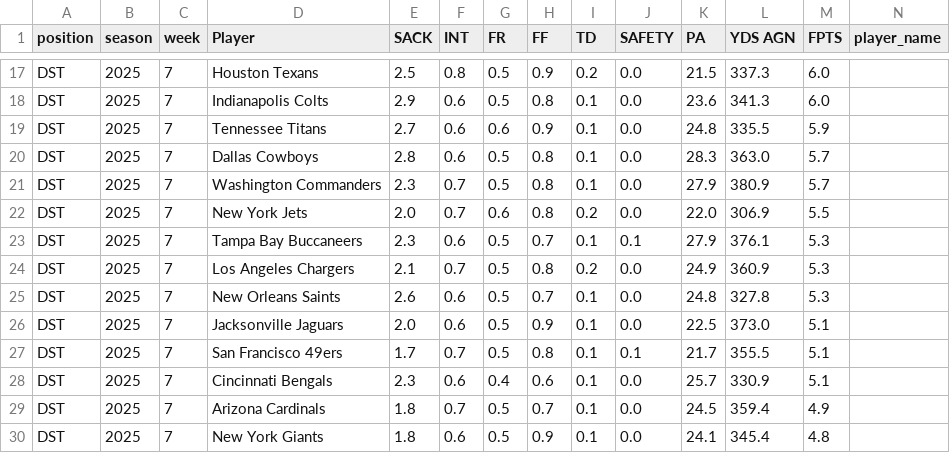
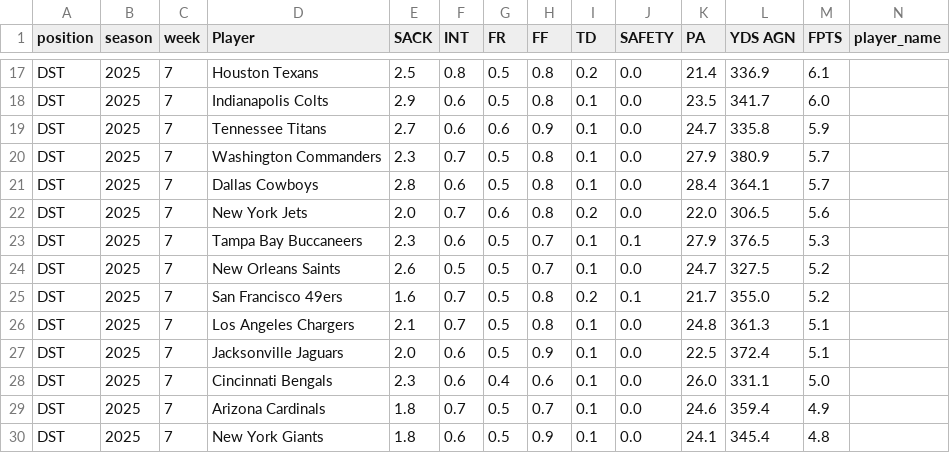
Before and after one commit to KoBeWa/fantasypros-projections, a CSV file: data/2025/week_current/dst.csv, drawn as a sheet; only a part is shown, gaps mark what is left out; removed rows and columns are numbered as before the commit, all else as after; rows hold the shown columns only; the diff covers the shown part only; the diff names each change by its address in the sheet, - before the commit and + after, or states it on an @@ line.

```diff
--- a/data/2025/week_current/dst.csv
+++ b/data/2025/week_current/dst.csv
-H17 (FF): 0.9
+H17 (FF): 0.8
-K17 (PA): 21.5
+K17 (PA): 21.4
-L17 (YDS AGN): 337.3
+L17 (YDS AGN): 336.9
-M17 (FPTS): 6.0
+M17 (FPTS): 6.1
-K18 (PA): 23.6
+K18 (PA): 23.5
-L18 (YDS AGN): 341.3
+L18 (YDS AGN): 341.7
-K19 (PA): 24.8
+K19 (PA): 24.7
-L19 (YDS AGN): 335.5
+L19 (YDS AGN): 335.8
-row 20: DST | 2025 | 7 | Dallas Cowboys | 2.8 | 0.6 | 0.5 | 0.8 | 0.1 | 0.0 | 28.3 | 363.0 | 5.7
+row 21: DST | 2025 | 7 | Dallas Cowboys | 2.8 | 0.6 | 0.5 | 0.8 | 0.1 | 0.0 | 28.4 | 364.1 | 5.7
-L22 (YDS AGN): 306.9
+L22 (YDS AGN): 306.5
-M22 (FPTS): 5.5
+M22 (FPTS): 5.6
-L23 (YDS AGN): 376.1
+L23 (YDS AGN): 376.5
+row 24: DST | 2025 | 7 | New Orleans Saints | 2.6 | 0.5 | 0.5 | 0.7 | 0.1 | 0.0 | 24.7 | 327.5 | 5.2
-D25 (Player): Los Angeles Chargers
+D25 (Player): San Francisco 49ers
-E25 (SACK): 2.1
+E25 (SACK): 1.6
-J25 (SAFETY): 0.0
+J25 (SAFETY): 0.1
-K25 (PA): 24.9
+K25 (PA): 21.7
-L25 (YDS AGN): 360.9
+L25 (YDS AGN): 355.0
-M25 (FPTS): 5.3
+M25 (FPTS): 5.2
-D26 (Player): New Orleans Saints
+D26 (Player): Los Angeles Chargers
-E26 (SACK): 2.6
+E26 (SACK): 2.1
-F26 (INT): 0.6
+F26 (INT): 0.7
-H26 (FF): 0.7
+H26 (FF): 0.8
-L26 (YDS AGN): 327.8
+L26 (YDS AGN): 361.3
-M26 (FPTS): 5.3
+M26 (FPTS): 5.1
-L27 (YDS AGN): 373.0
+L27 (YDS AGN): 372.4
-row 27: DST | 2025 | 7 | San Francisco 49ers | 1.7 | 0.7 | 0.5 | 0.8 | 0.1 | 0.1 | 21.7 | 355.5 | 5.1
-K28 (PA): 25.7
+K28 (PA): 26.0
-L28 (YDS AGN): 330.9
+L28 (YDS AGN): 331.1
-M28 (FPTS): 5.1
+M28 (FPTS): 5.0
-K29 (PA): 24.5
+K29 (PA): 24.6
```
Also changed, not shown: 3 added rows, 3 removed rows and 27 edited cells elsewhere in this file, data/2025/week_current/k.csv, data/2025/week_current/qb.csv, 3 other files.
